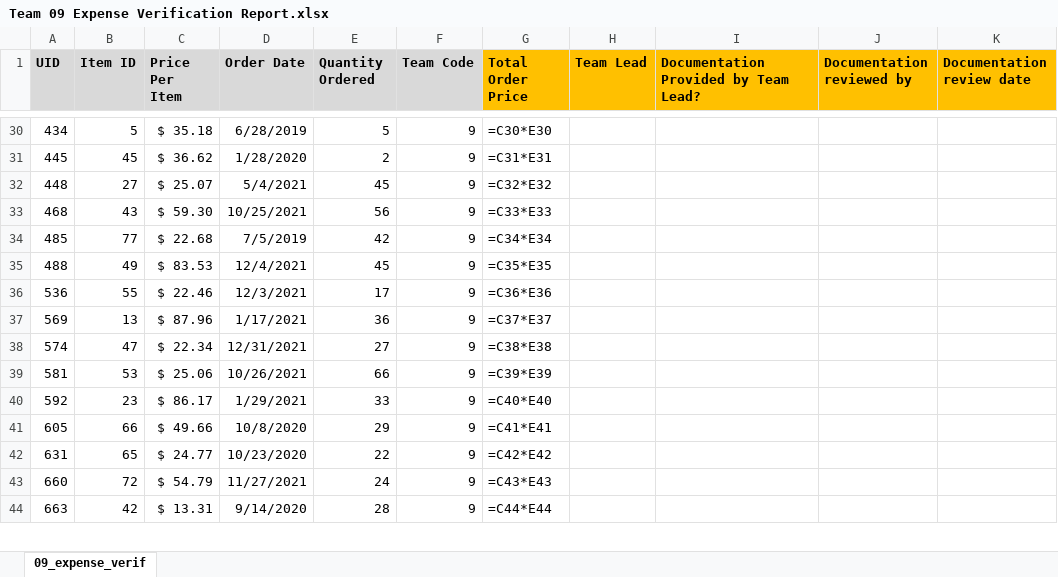
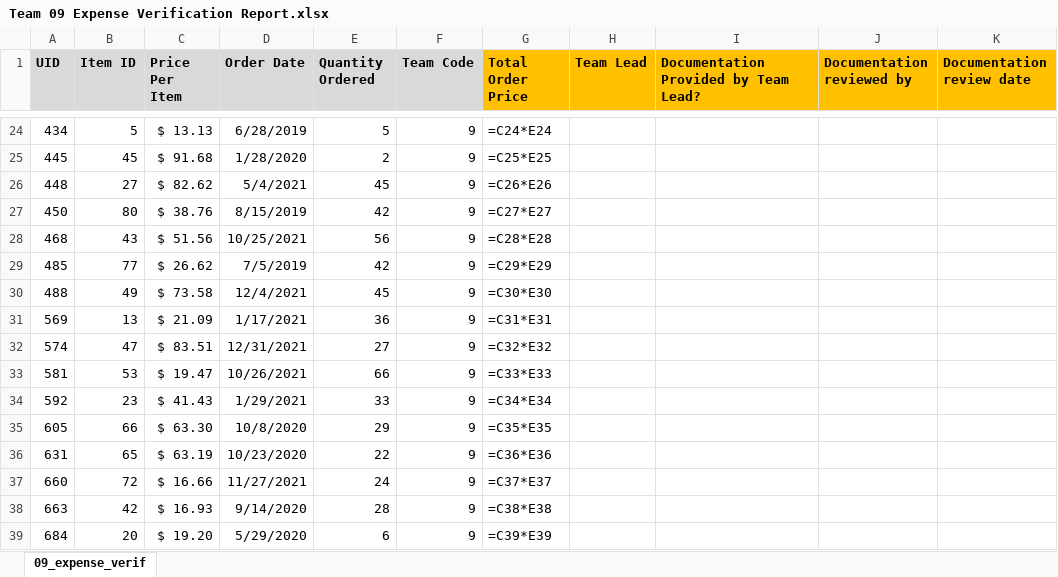
Before and after one commit to JamesPImes/xlsx_copycull, an Excel workbook: examples/generate_report_forms/script/reports/Team 09 Expense Verification Report.xlsx, sheet 09_expense_verif, drawn as a sheet; only a part is shown, gaps mark what is left out; values as stored, in another font and other column widths than the file's, no borders; formulas without a stored value are shown as written; removed rows and columns are numbered as before the commit, all else as after; the diff covers the shown part only; the diff names each change by its address in the sheet, - before the commit and + after, or states it on an @@ line.

```diff
--- a/examples/generate_report_forms/script/reports/Team 09 Expense Verification Report.xlsx (sheet 09_expense_verif)
+++ b/examples/generate_report_forms/script/reports/Team 09 Expense Verification Report.xlsx (sheet 09_expense_verif)
-C24 (Price Per Item): $ 35.18
+C24 (Price Per Item): $ 13.13
-G24 (Total Order Price): =C30*E30
+G24 (Total Order Price): =C24*E24
-C25 (Price Per Item): $ 36.62
+C25 (Price Per Item): $ 91.68
-G25 (Total Order Price): =C31*E31
+G25 (Total Order Price): =C25*E25
-C26 (Price Per Item): $ 25.07
+C26 (Price Per Item): $ 82.62
-G26 (Total Order Price): =C32*E32
+G26 (Total Order Price): =C26*E26
+row 27: 450 | 80 | $ 38.76 | 8/15/2019 | 42 | 9 | =C27*E27
-C28 (Price Per Item): $ 59.30
+C28 (Price Per Item): $ 51.56
-G28 (Total Order Price): =C33*E33
+G28 (Total Order Price): =C28*E28
-C29 (Price Per Item): $ 22.68
+C29 (Price Per Item): $ 26.62
-G29 (Total Order Price): =C34*E34
+G29 (Total Order Price): =C29*E29
-C30 (Price Per Item): $ 83.53
+C30 (Price Per Item): $ 73.58
-G30 (Total Order Price): =C35*E35
+G30 (Total Order Price): =C30*E30
-row 36: 536 | 55 | $ 22.46 | 12/3/2021 | 17 | 9 | =C36*E36
-C31 (Price Per Item): $ 87.96
+C31 (Price Per Item): $ 21.09
-G31 (Total Order Price): =C37*E37
+G31 (Total Order Price): =C31*E31
-C32 (Price Per Item): $ 22.34
+C32 (Price Per Item): $ 83.51
-G32 (Total Order Price): =C38*E38
+G32 (Total Order Price): =C32*E32
-C33 (Price Per Item): $ 25.06
+C33 (Price Per Item): $ 19.47
-G33 (Total Order Price): =C39*E39
+G33 (Total Order Price): =C33*E33
-C34 (Price Per Item): $ 86.17
+C34 (Price Per Item): $ 41.43
-G34 (Total Order Price): =C40*E40
+G34 (Total Order Price): =C34*E34
-C35 (Price Per Item): $ 49.66
+C35 (Price Per Item): $ 63.30
-G35 (Total Order Price): =C41*E41
+G35 (Total Order Price): =C35*E35
-C36 (Price Per Item): $ 24.77
+C36 (Price Per Item): $ 63.19
-G36 (Total Order Price): =C42*E42
+G36 (Total Order Price): =C36*E36
-C37 (Price Per Item): $ 54.79
+C37 (Price Per Item): $ 16.66
-G37 (Total Order Price): =C43*E43
+G37 (Total Order Price): =C37*E37
-C38 (Price Per Item): $ 13.31
+C38 (Price Per Item): $ 16.93
-G38 (Total Order Price): =C44*E44
+G38 (Total Order Price): =C38*E38
+row 39: 684 | 20 | $ 19.20 | 5/29/2020 | 6 | 9 | =C39*E39
```
Also changed, not shown: 4 added rows, 10 removed rows and 83 edited cells elsewhere in this sheet, examples/generate_report_forms/script/original/purchase_data.xlsx, examples/generate_report_forms/script/reports/Team 10 Expense Verification Report.xlsx, 20 other files.
